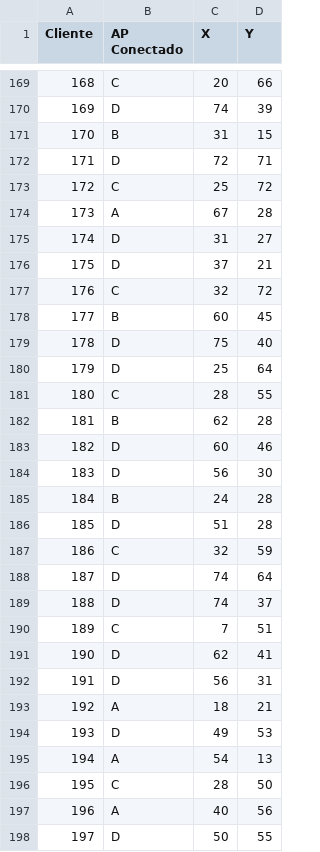
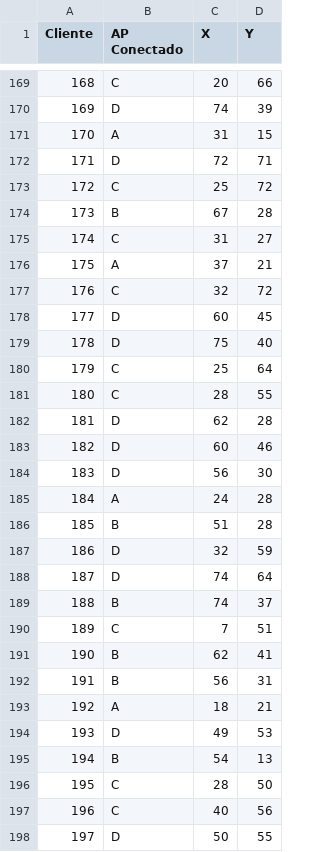
Before and after one commit to buulzin03/algoritmoGenetico2, a CSV file: alocacao_clientes.csv, drawn as a sheet; only a part is shown, gaps mark what is left out; the diff covers the shown part only.

```diff
--- a/alocacao_clientes.csv
+++ b/alocacao_clientes.csv
@@ -170,29 +170,29 @@ Cliente,AP Conectado,X,Y
 169,D,74,39
-170,B,31,15
+170,A,31,15
 171,D,72,71
 172,C,25,72
-173,A,67,28
-174,D,31,27
-175,D,37,21
+173,B,67,28
+174,C,31,27
+175,A,37,21
 176,C,32,72
-177,B,60,45
+177,D,60,45
 178,D,75,40
-179,D,25,64
+179,C,25,64
 180,C,28,55
-181,B,62,28
+181,D,62,28
 182,D,60,46
 183,D,56,30
-184,B,24,28
-185,D,51,28
-186,C,32,59
+184,A,24,28
+185,B,51,28
+186,D,32,59
 187,D,74,64
-188,D,74,37
+188,B,74,37
 189,C,7,51
-190,D,62,41
-191,D,56,31
+190,B,62,41
+191,B,56,31
 192,A,18,21
 193,D,49,53
-194,A,54,13
+194,B,54,13
 195,C,28,50
-196,A,40,56
+196,C,40,56
 197,D,50,55
```
Also changed, not shown: 125 edited cells elsewhere in this file, 1 other file.
